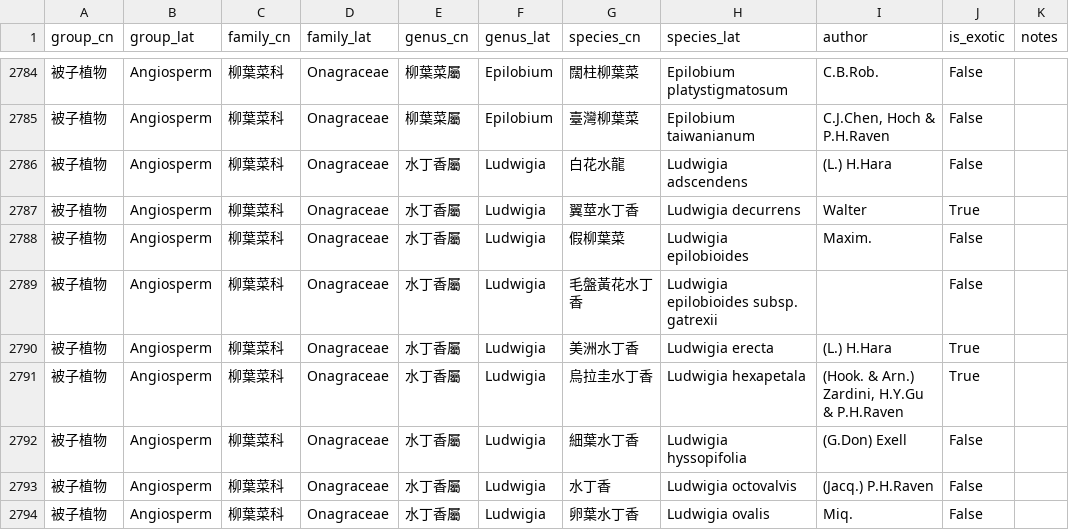
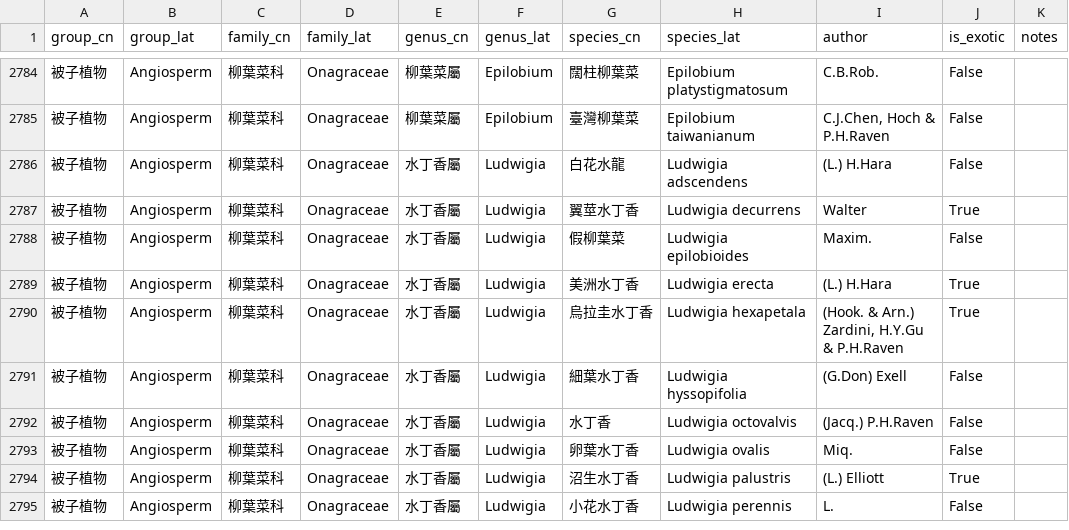
Before and after one commit to Bahamutzerox/taiwan-seed-plants, a CSV file: data/species.csv, drawn as a sheet; only a part is shown, gaps mark what is left out; the shorter side is filled out with more unchanged rows.

```diff
--- a/data/species.csv
+++ b/data/species.csv
@@ -2788,3 +2788,2 @@ group_cn,group_lat,family_cn,family_lat,genus_cn,genus_lat,species_cn,species_la
 被子植物,Angiosperm,柳葉菜科,Onagraceae,水丁香屬,Ludwigia,假柳葉菜,Ludwigia epilobioides,Maxim.,False,
-被子植物,Angiosperm,柳葉菜科,Onagraceae,水丁香屬,Ludwigia,毛盤黃花水丁香,Ludwigia epilobioides subsp. gatrexii,,False,
 被子植物,Angiosperm,柳葉菜科,Onagraceae,水丁香屬,Ludwigia,美洲水丁香,Ludwigia erecta,(L.) H.Hara,True,
```
